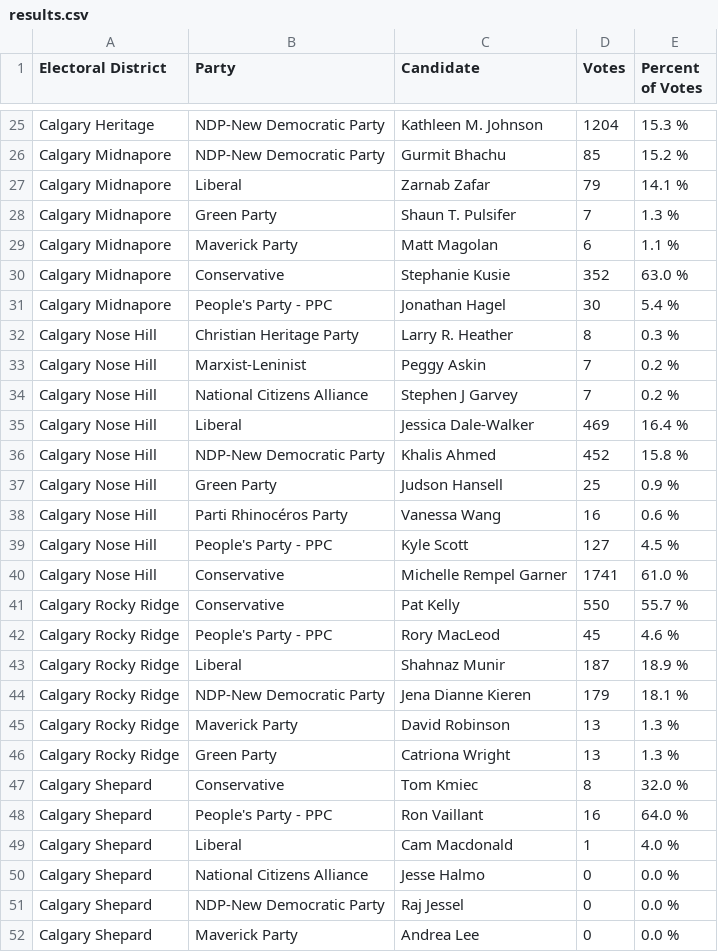
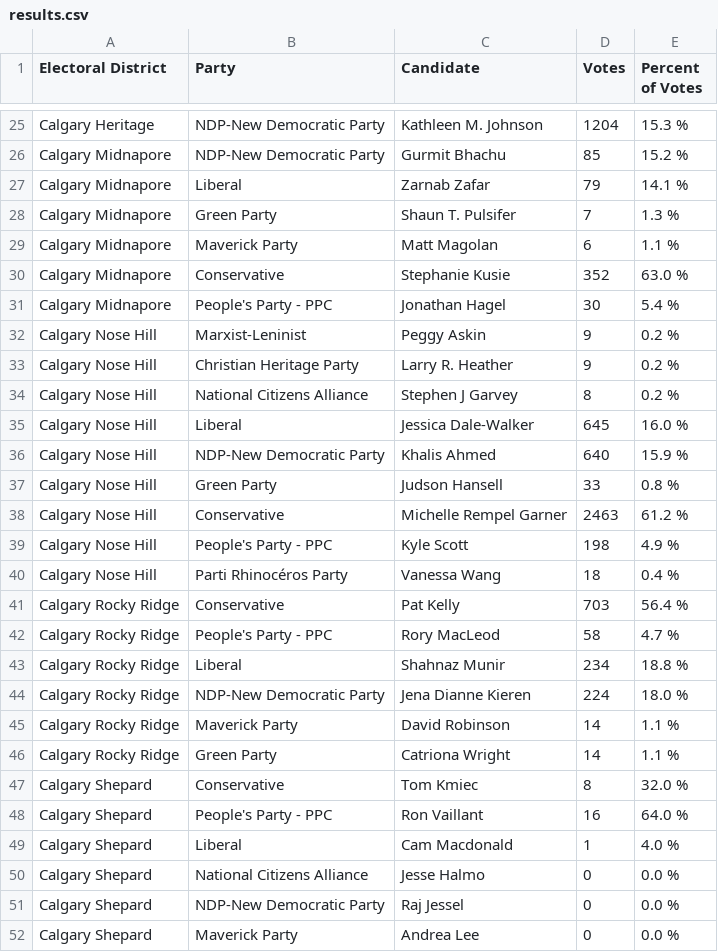
Before and after one commit to aryntoombs/Calgary-Election, a CSV file: results.csv, drawn as a sheet; only a part is shown, gaps mark what is left out; the diff covers the shown part only.

Commit message:
update election results

```diff
--- a/results.csv
+++ b/results.csv
@@ -31,17 +31,17 @@
 "Calgary Midnapore","People's Party - PPC","Jonathan Hagel",30,"5.4 %"
-"Calgary Nose Hill","Christian Heritage Party","Larry R. Heather",8,"0.3 %"
-"Calgary Nose Hill","Marxist-Leninist","Peggy Askin",7,"0.2 %"
-"Calgary Nose Hill","National Citizens Alliance","Stephen J Garvey",7,"0.2 %"
-"Calgary Nose Hill","Liberal","Jessica Dale-Walker",469,"16.4 %"
-"Calgary Nose Hill","NDP-New Democratic Party","Khalis Ahmed",452,"15.8 %"
-"Calgary Nose Hill","Green Party","Judson Hansell",25,"0.9 %"
-"Calgary Nose Hill","Parti Rhinocéros Party","Vanessa Wang",16,"0.6 %"
-"Calgary Nose Hill","People's Party - PPC","Kyle Scott",127,"4.5 %"
-"Calgary Nose Hill","Conservative","Michelle Rempel Garner",1741,"61.0 %"
-"Calgary Rocky Ridge","Conservative","Pat Kelly",550,"55.7 %"
-"Calgary Rocky Ridge","People's Party - PPC","Rory MacLeod",45,"4.6 %"
-"Calgary Rocky Ridge","Liberal","Shahnaz Munir",187,"18.9 %"
-"Calgary Rocky Ridge","NDP-New Democratic Party","Jena Dianne Kieren",179,"18.1 %"
-"Calgary Rocky Ridge","Maverick Party","David Robinson",13,"1.3 %"
-"Calgary Rocky Ridge","Green Party","Catriona Wright",13,"1.3 %"
+"Calgary Nose Hill","Marxist-Leninist","Peggy Askin",9,"0.2 %"
+"Calgary Nose Hill","Christian Heritage Party","Larry R. Heather",9,"0.2 %"
+"Calgary Nose Hill","National Citizens Alliance","Stephen J Garvey",8,"0.2 %"
+"Calgary Nose Hill","Liberal","Jessica Dale-Walker",645,"16.0 %"
+"Calgary Nose Hill","NDP-New Democratic Party","Khalis Ahmed",640,"15.9 %"
+"Calgary Nose Hill","Green Party","Judson Hansell",33,"0.8 %"
+"Calgary Nose Hill","Conservative","Michelle Rempel Garner",2463,"61.2 %"
+"Calgary Nose Hill","People's Party - PPC","Kyle Scott",198,"4.9 %"
+"Calgary Nose Hill","Parti Rhinocéros Party","Vanessa Wang",18,"0.4 %"
+"Calgary Rocky Ridge","Conservative","Pat Kelly",703,"56.4 %"
+"Calgary Rocky Ridge","People's Party - PPC","Rory MacLeod",58,"4.7 %"
+"Calgary Rocky Ridge","Liberal","Shahnaz Munir",234,"18.8 %"
+"Calgary Rocky Ridge","NDP-New Democratic Party","Jena Dianne Kieren",224,"18.0 %"
+"Calgary Rocky Ridge","Maverick Party","David Robinson",14,"1.1 %"
+"Calgary Rocky Ridge","Green Party","Catriona Wright",14,"1.1 %"
 "Calgary Shepard","Conservative","Tom Kmiec",8,"32.0 %"
```
Also changed, not shown: 3 added rows, 3 removed rows and 15 edited cells elsewhere in this file.
